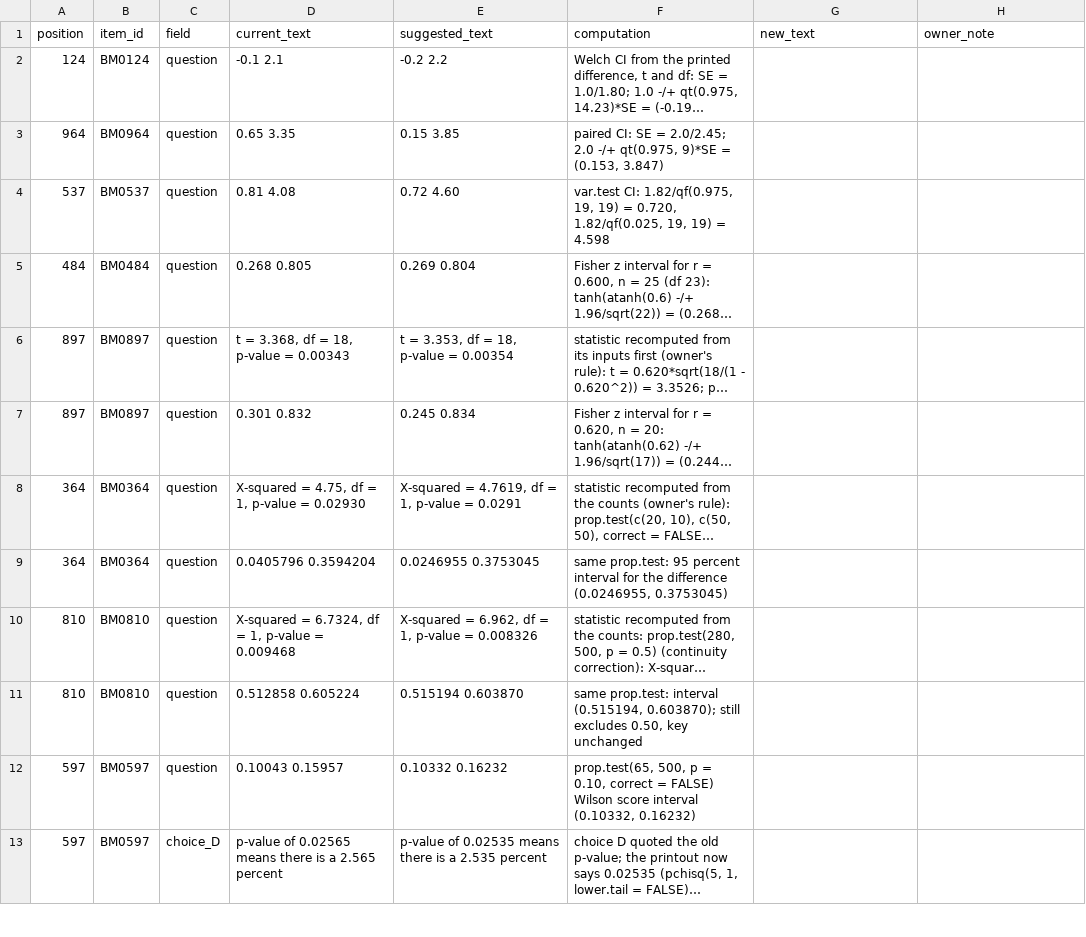
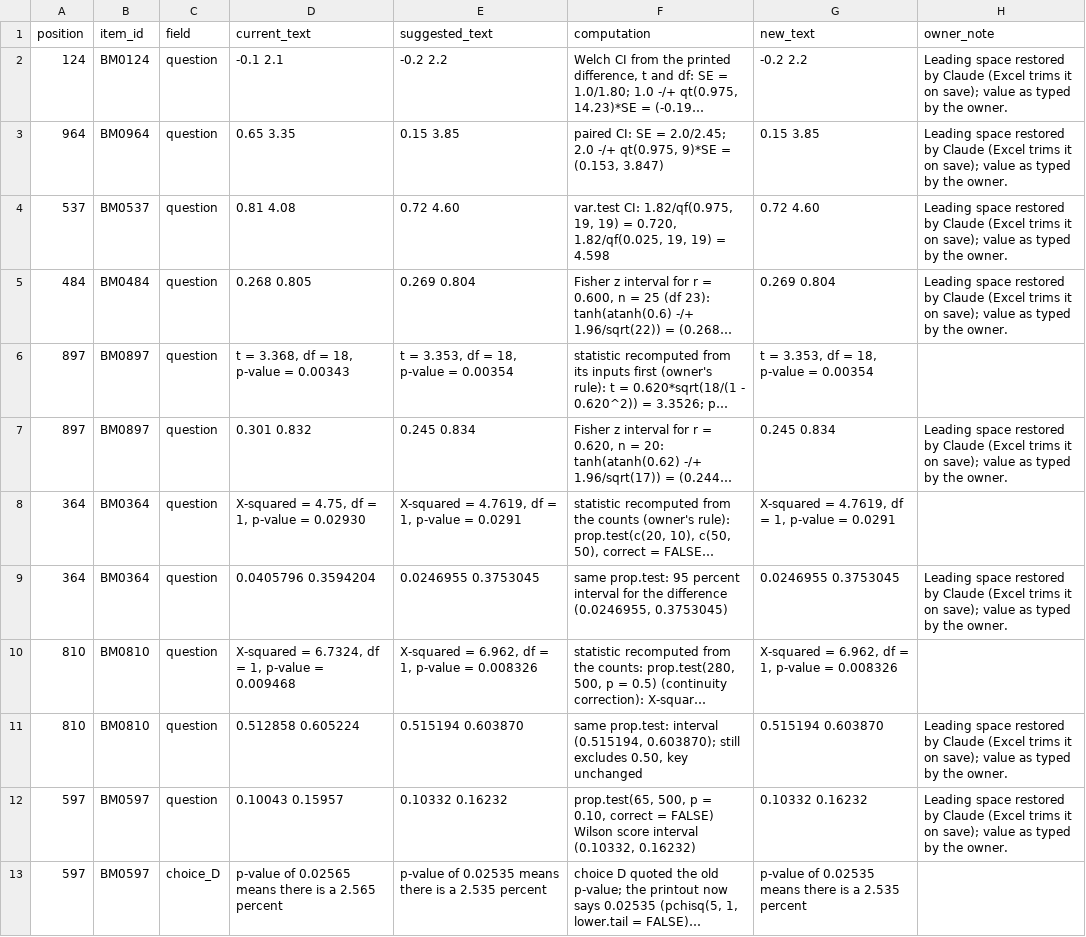
Before and after one commit to jaxsonbugg/masters-project, a CSV file: data/verification_logs/2026-11-24_fix_sheet_2/fix_sheet_2.csv, drawn as a sheet; only a part is shown; long unchanged cells end in …; the diff covers the shown part only; the diff names each change by its address in the sheet, - before the commit and + after, or states it on an @@ line.

```diff
--- a/data/verification_logs/2026-11-24_fix_sheet_2/fix_sheet_2.csv
+++ b/data/verification_logs/2026-11-24_fix_sheet_2/fix_sheet_2.csv
-G2 (new_text): (empty)
+G2 (new_text): -0.2 2.2
-H2:H5 (owner_note): (empty)
+H2:H5 (owner_note): Leading space restored by Claude (Excel trims it on save); value as typed by the owner.
-G3 (new_text): (empty)
+G3 (new_text): 0.15 3.85
-G4 (new_text): (empty)
+G4 (new_text): 0.72 4.60
-G5 (new_text): (empty)
+G5 (new_text): 0.269 0.804
-G6 (new_text): (empty)
+G6 (new_text): t = 3.353, df = 18, p-value = 0.00354
-G7 (new_text): (empty)
+G7 (new_text): 0.245 0.834
-H7 (owner_note): (empty)
+H7 (owner_note): Leading space restored by Claude (Excel trims it on save); value as typed by the owner.
-G8 (new_text): (empty)
+G8 (new_text): X-squared = 4.7619, df = 1, p-value = 0.0291
-G9 (new_text): (empty)
+G9 (new_text): 0.0246955 0.3753045
-H9 (owner_note): (empty)
+H9 (owner_note): Leading space restored by Claude (Excel trims it on save); value as typed by the owner.
-G10 (new_text): (empty)
+G10 (new_text): X-squared = 6.962, df = 1, p-value = 0.008326
-G11 (new_text): (empty)
+G11 (new_text): 0.515194 0.603870
-H11:H12 (owner_note): (empty)
+H11:H12 (owner_note): Leading space restored by Claude (Excel trims it on save); value as typed by the owner.
-G12 (new_text): (empty)
+G12 (new_text): 0.10332 0.16232
-G13 (new_text): (empty)
+G13 (new_text): p-value of 0.02535 means there is a 2.535 percent
```
Also changed, not shown: 12 edited cells elsewhere in this file.
